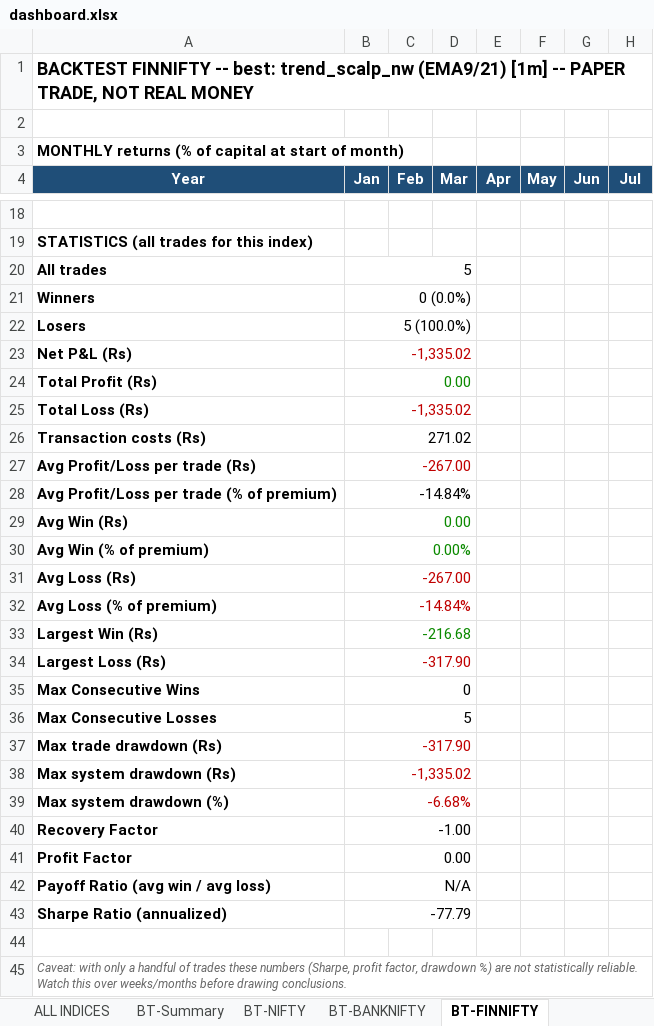
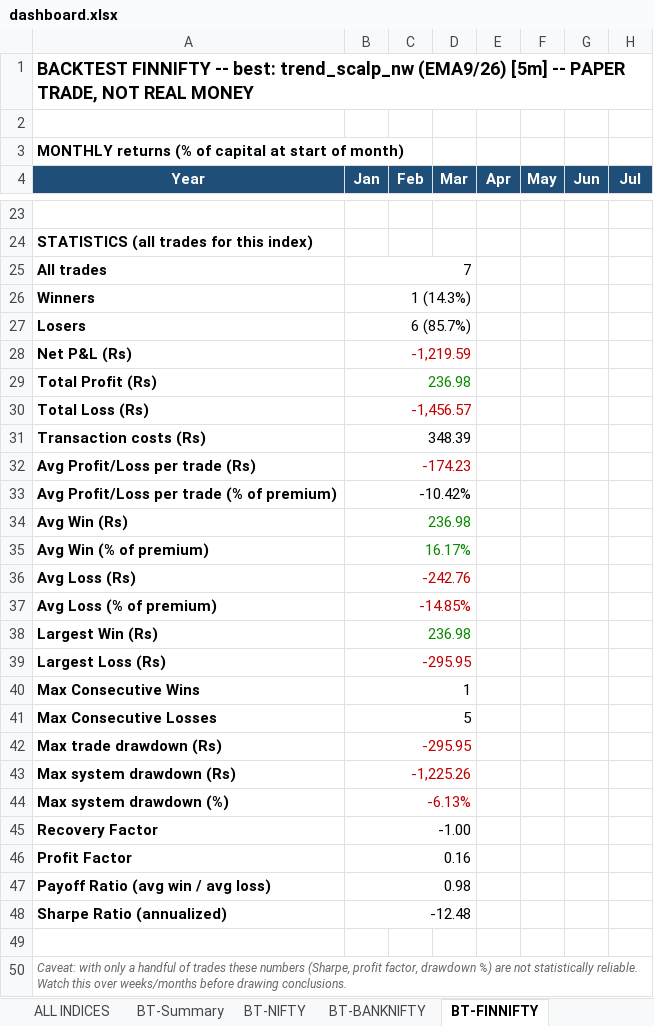
Before and after one commit to pythonby/Index-Paper-Trade, an Excel workbook: reports/dashboard.xlsx, sheet BT-FINNIFTY, drawn as a sheet; only a part is shown, gaps mark what is left out; values as stored, in another font and other column widths than the file's, no borders; addresses are those after the commit; the diff covers the shown part only; the diff names each change by its address in the sheet, - before the commit and + after, or states it on an @@ line.

```diff
--- a/reports/dashboard.xlsx (sheet BT-FINNIFTY)
+++ b/reports/dashboard.xlsx (sheet BT-FINNIFTY)
-A1 (Year): …best: trend_scalp_nw (EMA9/21) [1m] -- PAPER…
+A1 (Year): …best: trend_scalp_nw (EMA9/26) [5m] -- PAPER…
-B25 (Jan): 5
+B25 (Jan): 7
-B26 (Jan): 0 (0.0%)
+B26 (Jan): 1 (14.3%)
-B27 (Jan): 5 (100.0%)
+B27 (Jan): 6 (85.7%)
-B28 (Jan): -1,335.02
+B28 (Jan): -1,219.59
-B29 (Jan): 0.00
+B29 (Jan): 236.98
-B30 (Jan): -1,335.02
+B30 (Jan): -1,456.57
-B31 (Jan): 271.02
+B31 (Jan): 348.39
-B32 (Jan): -267.00
+B32 (Jan): -174.23
-B33 (Jan): -14.84%
+B33 (Jan): -10.42%
-B34 (Jan): 0.00
+B34 (Jan): 236.98
-B35 (Jan): 0.00%
+B35 (Jan): 16.17%
-B36 (Jan): -267.00
+B36 (Jan): -242.76
-B37 (Jan): -14.84%
+B37 (Jan): -14.85%
-B38 (Jan): -216.68
+B38 (Jan): 236.98
-B39 (Jan): -317.90
+B39 (Jan): -295.95
-B40 (Jan): 0
+B40 (Jan): 1
-B42 (Jan): -317.90
+B42 (Jan): -295.95
-B43 (Jan): -1,335.02
+B43 (Jan): -1,225.26
-B44 (Jan): -6.68%
+B44 (Jan): -6.13%
-B46 (Jan): 0.00
+B46 (Jan): 0.16
-B47 (Jan): N/A
+B47 (Jan): 0.98
-B48 (Jan): -77.79
+B48 (Jan): -12.48
```
Also changed, not shown: 8 added rows, 3 removed rows, 18 edited cells and cell formats elsewhere in this sheet, sheet BT-ALL INDICES, sheet BT-NIFTY, sheet BT-BANKNIFTY, sheet BT-Summary, reports/latest_backtest_dashboard.xlsx, reports/latest_backtest_summary.xlsx, 2 other files.
